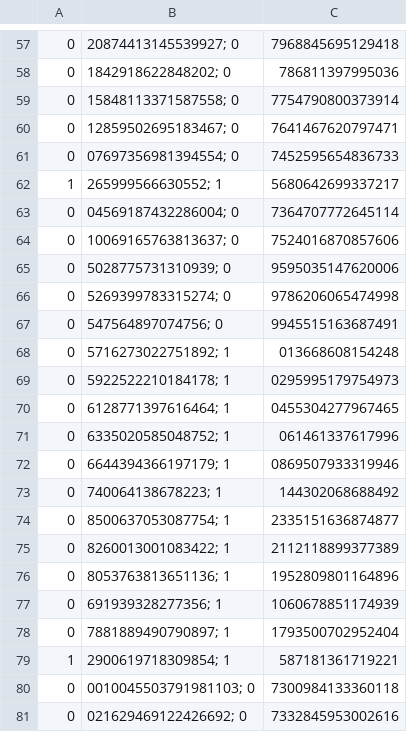
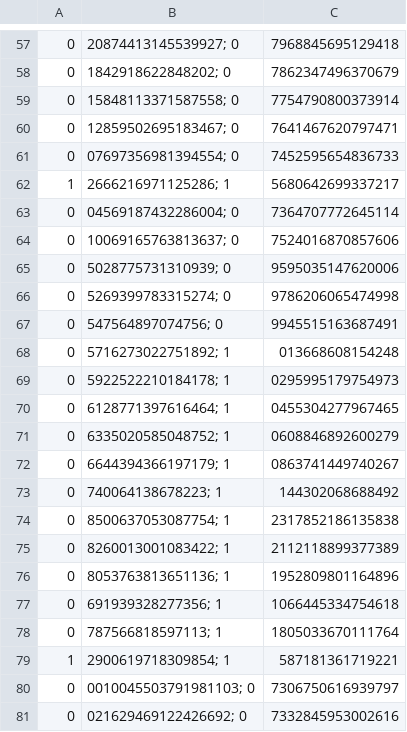
Before and after one commit to ovhk/DigitalFilm, a CSV file: Papers/Fomaspeed Variant III/0 - extra soft.csv, drawn as a sheet; only a part is shown, gaps mark what is left out; the diff covers the shown part only.

```diff
--- a/Papers/Fomaspeed Variant III/0 - extra soft.csv
+++ b/Papers/Fomaspeed Variant III/0 - extra soft.csv
@@ -57,3 +57,3 @@
 0,20874413145539927; 0,7968845695129418
-0,1842918622848202; 0,786811397995036
+0,1842918622848202; 0,7862347496370679
 0,15848113371587558; 0,7754790800373914
@@ -61,3 +61,3 @@
 0,07697356981394554; 0,7452595654836733
-1,265999566630552; 1,5680642699337217
+1,2666216971125286; 1,5680642699337217
 0,04569187432286004; 0,7364707772645114
@@ -70,12 +70,12 @@
 0,6128771397616464; 1,0455304277967465
-0,6335020585048752; 1,061461337617996
-0,6644394366197179; 1,0869507933319946
+0,6335020585048752; 1,0608846892600279
+0,6644394366197179; 1,0863741449740267
 0,740064138678223; 1,144302068688492
-0,8500637053087754; 1,2335151636874877
+0,8500637053087754; 1,2317852186135838
 0,8260013001083422; 1,2112118899377389
 0,8053763813651136; 1,1952809801164896
-0,691939328277356; 1,1060678851174939
-0,7881889490790897; 1,1793500702952404
+0,691939328277356; 1,1066445334754618
+0,787566818597113; 1,1805033670111764
 1,2900619718309854; 1,587181361719221
-0,0010045503791981103; 0,7300984133360118
+0,0010045503791981103; 0,7306750616939797
 0,021629469122426692; 0,7332845953002616
```
Also changed, not shown: 28 edited cells elsewhere in this file, Papers/Fomaspeed Variant III/1 - soft.csv, Papers/Fomaspeed Variant III/2 - special.csv, 8 other files.
